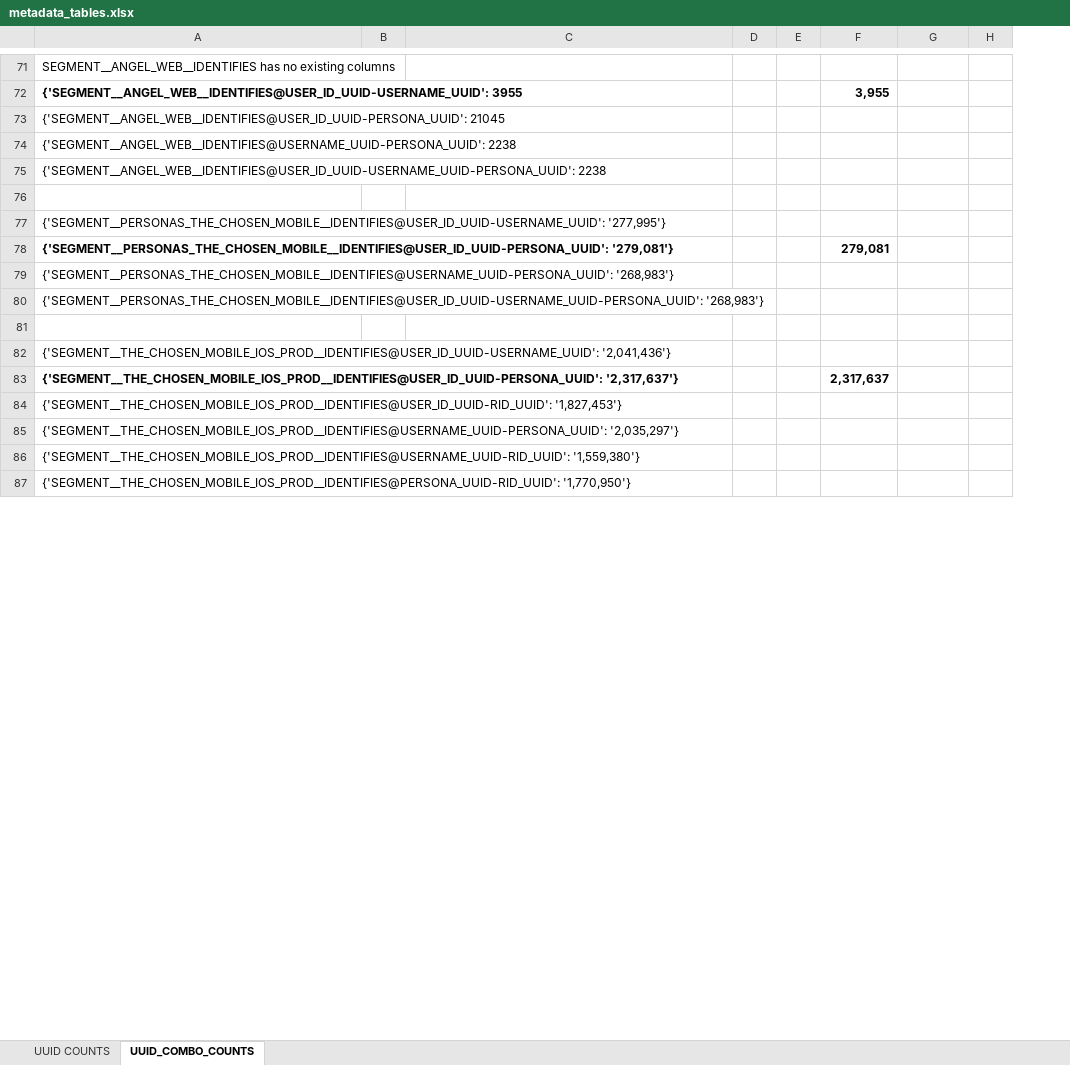
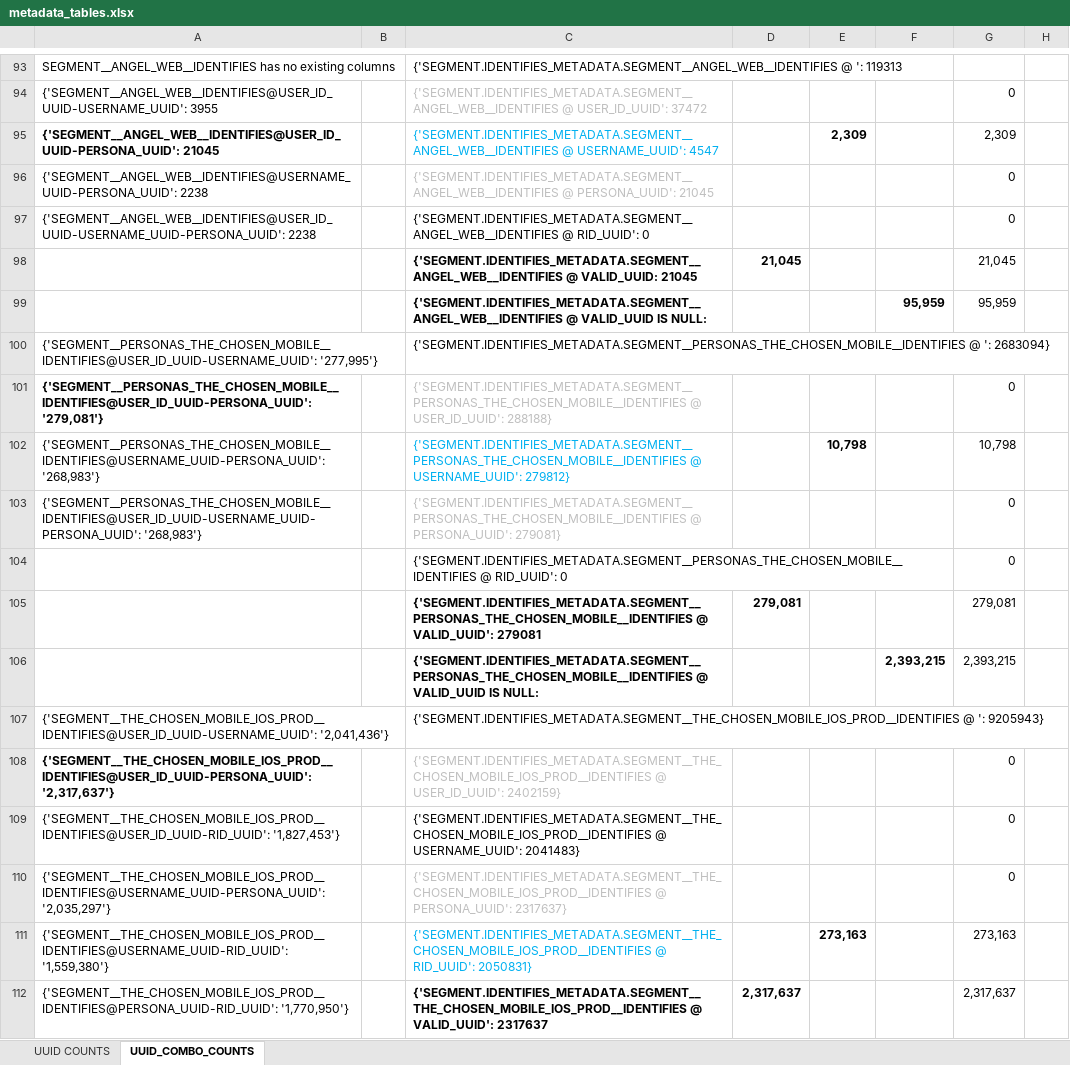
Before and after one commit to shawn-becker-angel/snowflake-connector, an Excel workbook: metadata_tables.xlsx, sheet UUID_COMBO_COUNTS, drawn as a sheet; only a part is shown, gaps mark what is left out; values as stored, in another font and other column widths than the file's, no borders; removed rows and columns are numbered as before the commit, all else as after; the diff covers the shown part only; the diff names each change by its address in the sheet, - before the commit and + after, or states it on an @@ line.

Commit message:
count null valid_uuids

```diff
--- a/metadata_tables.xlsx (sheet UUID_COMBO_COUNTS)
+++ b/metadata_tables.xlsx (sheet UUID_COMBO_COUNTS)
-column D, empty
-column E, empty
+column E, row 95: 2,309; row 102: 10,798; row 111: 273,163
+column F, empty
-C93: (empty)
+C93: {'SEGMENT.IDENTIFIES_METADATA.SEGMENT__ANGEL_WEB__IDENTIFIES @ ': 119313
-row 72: {'SEGMENT__ANGEL_WEB__IDENTIFIES@USER_ID_UUID-USERNAME_UUID': 3955 |  |  |  |  | 3,955
+row 94: {'SEGMENT__ANGEL_WEB__IDENTIFIES@USER_ID_UUID-USERNAME_UUID': 3955 |  | {'SEGMENT.IDENTIFIES_METADATA.SEGMENT__ANGEL_WEB__IDENTIFIES @ USER_ID_UUID': 37472 |  |  |  | 0
-A95 bold: off
+A95 bold: on
-C95: (empty)
+C95: {'SEGMENT.IDENTIFIES_METADATA.SEGMENT__ANGEL_WEB__IDENTIFIES @ USERNAME_UUID': 4547
-G95: (empty)
+G95: 2,309
-C96: (empty)
+C96: {'SEGMENT.IDENTIFIES_METADATA.SEGMENT__ANGEL_WEB__IDENTIFIES @ PERSONA_UUID': 21045
-G96:G97: (empty)
+G96:G97: 0
-C97: (empty)
+C97: {'SEGMENT.IDENTIFIES_METADATA.SEGMENT__ANGEL_WEB__IDENTIFIES @ RID_UUID': 0
-row 98: (empty)
+row 98:  |  | {'SEGMENT.IDENTIFIES_METADATA.SEGMENT__ANGEL_WEB__IDENTIFIES @ VALID_UUID: 21045 | 21,045 |  |  | 21,045
+row 99:  |  | {'SEGMENT.IDENTIFIES_METADATA.SEGMENT__ANGEL_WEB__IDENTIFIES @ VALID_UUID IS NULL: |  |  | 95,959 | 95,959
-C100: (empty)
+C100: {'SEGMENT.IDENTIFIES_METADATA.SEGMENT__PERSONAS_THE_CHOSEN_MOBILE__IDENTIFIES @ ': 2683094}
-row 78: {'SEGMENT__PERSONAS_THE_CHOSEN_MOBILE__IDENTIFIES@USER_ID_UUID-PERSONA_UUID': '279,081'} |  |  |  |  | 279,081
+row 101: {'SEGMENT__PERSONAS_THE_CHOSEN_MOBILE__IDENTIFIES@USER_ID_UUID-PERSONA_UUID': '279,081'} |  | {'SEGMENT.IDENTIFIES_METADATA.SEGMENT__PERSONAS_THE_CHOSEN_MOBILE__IDENTIFIES @ USER_ID_UUID': 288188} |  |  |  | 0
-C102: (empty)
+C102: {'SEGMENT.IDENTIFIES_METADATA.SEGMENT__PERSONAS_THE_CHOSEN_MOBILE__IDENTIFIES @ USERNAME_UUID': 279812}
-G102: (empty)
+G102: 10,798
-C103: (empty)
+C103: {'SEGMENT.IDENTIFIES_METADATA.SEGMENT__PERSONAS_THE_CHOSEN_MOBILE__IDENTIFIES @ PERSONA_UUID': 279081}
-G103: (empty)
+G103: 0
-row 104: (empty)
+row 104:  |  | {'SEGMENT.IDENTIFIES_METADATA.SEGMENT__PERSONAS_THE_CHOSEN_MOBILE__IDENTIFIES @ RID_UUID': 0 |  |  |  | 0
+row 105:  |  | {'SEGMENT.IDENTIFIES_METADATA.SEGMENT__PERSONAS_THE_CHOSEN_MOBILE__IDENTIFIES @ VALID_UUID': 279081 | 279,081 |  |  | 279,081
+row 106:  |  | {'SEGMENT.IDENTIFIES_METADATA.SEGMENT__PERSONAS_THE_CHOSEN_MOBILE__IDENTIFIES @ VALID_UUID IS NULL: |  |  | 2,393,215 | 2,393,215
-C107: (empty)
+C107: {'SEGMENT.IDENTIFIES_METADATA.SEGMENT__THE_CHOSEN_MOBILE_IOS_PROD__IDENTIFIES @ ': 9205943}
-row 83: {'SEGMENT__THE_CHOSEN_MOBILE_IOS_PROD__IDENTIFIES@USER_ID_UUID-PERSONA_UUID': '2,317,637'} |  |  |  |  | 2,317,637
+row 108: {'SEGMENT__THE_CHOSEN_MOBILE_IOS_PROD__IDENTIFIES@USER_ID_UUID-PERSONA_UUID': '2,317,637'} |  | {'SEGMENT.IDENTIFIES_METADATA.SEGMENT__THE_CHOSEN_MOBILE_IOS_PROD__IDENTIFIES @ USER_ID_UUID': 2402159} |  |  |  | 0
-C109: (empty)
+C109: {'SEGMENT.IDENTIFIES_METADATA.SEGMENT__THE_CHOSEN_MOBILE_IOS_PROD__IDENTIFIES @ USERNAME_UUID': 2041483}
-G109:G110: (empty)
+G109:G110: 0
-C110: (empty)
+C110: {'SEGMENT.IDENTIFIES_METADATA.SEGMENT__THE_CHOSEN_MOBILE_IOS_PROD__IDENTIFIES @ PERSONA_UUID': 2317637}
-C111: (empty)
+C111: {'SEGMENT.IDENTIFIES_METADATA.SEGMENT__THE_CHOSEN_MOBILE_IOS_PROD__IDENTIFIES @ RID_UUID': 2050831}
-G111: (empty)
+G111: 273,163
-row 87: {'SEGMENT__THE_CHOSEN_MOBILE_IOS_PROD__IDENTIFIES@PERSONA_UUID-RID_UUID': '1,770,950'}
+row 112: {'SEGMENT__THE_CHOSEN_MOBILE_IOS_PROD__IDENTIFIES@PERSONA_UUID-RID_UUID': '1,770,950'} |  | {'SEGMENT.IDENTIFIES_METADATA.SEGMENT__THE_CHOSEN_MOBILE_IOS_PROD__IDENTIFIES @ VALID_UUID': 2317637 | 2,317,637 |  |  | 2,317,637
```
Also changed, not shown: 56 added rows, 23 removed rows, 89 edited cells and cell formats elsewhere in this sheet, 2 other files.
